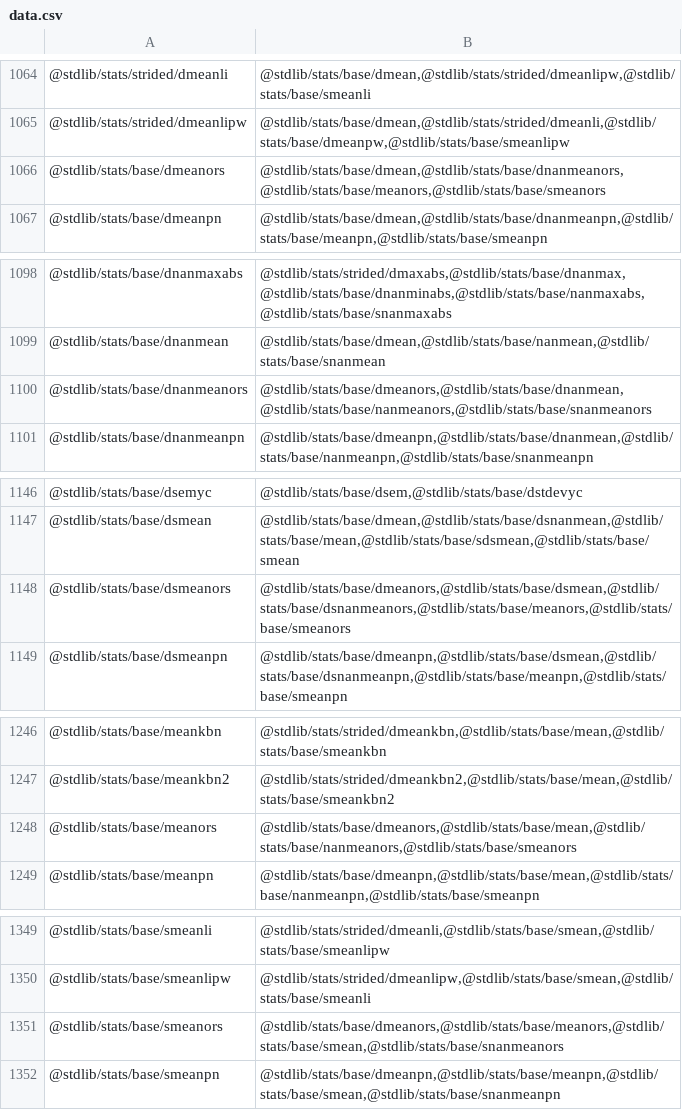
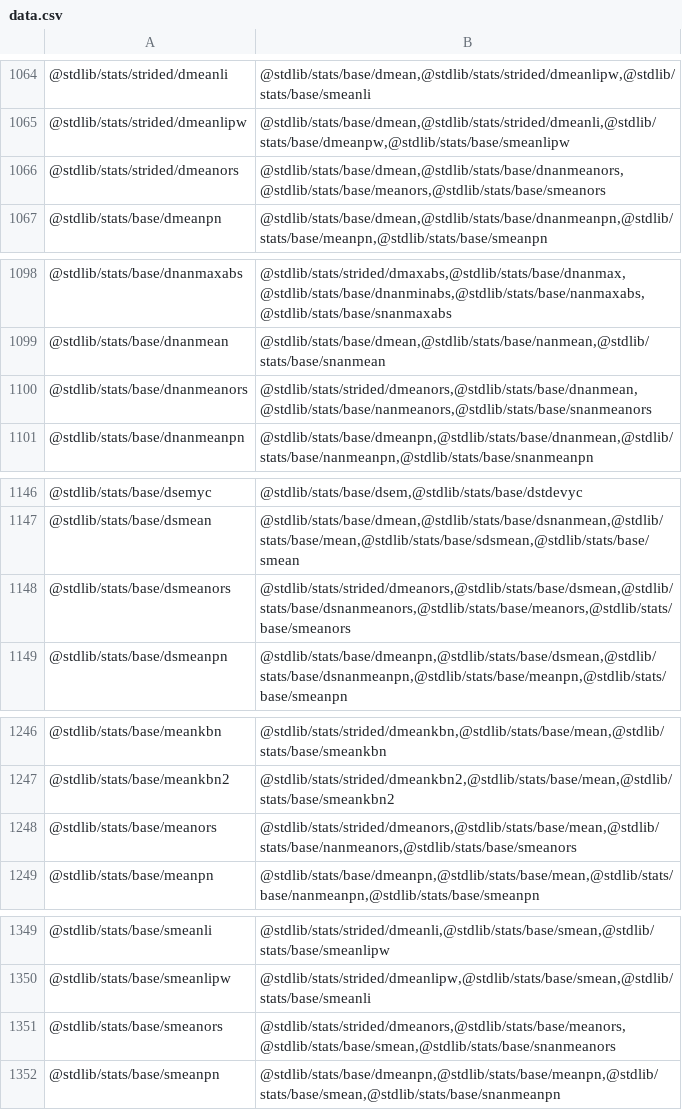
Before and after one commit to stdlib-js/namespace, a CSV file: pkg2related/data/data.csv, drawn as a sheet; only a part is shown, gaps mark what is left out.

```diff
--- a/pkg2related/data/data.csv
+++ b/pkg2related/data/data.csv
@@ -1065,3 +1065,3 @@
 "@stdlib/stats/strided/dmeanlipw","@stdlib/stats/base/dmean,@stdlib/stats/strided/dmeanli,@stdlib/stats/base/dmeanpw,@stdlib/stats/base/smeanlipw"
-"@stdlib/stats/base/dmeanors","@stdlib/stats/base/dmean,@stdlib/stats/base/dnanmeanors,@stdlib/stats/base/meanors,@stdlib/stats/base/smeanors"
+"@stdlib/stats/strided/dmeanors","@stdlib/stats/base/dmean,@stdlib/stats/base/dnanmeanors,@stdlib/stats/base/meanors,@stdlib/stats/base/smeanors"
 "@stdlib/stats/base/dmeanpn","@stdlib/stats/base/dmean,@stdlib/stats/base/dnanmeanpn,@stdlib/stats/base/meanpn,@stdlib/stats/base/smeanpn"
@@ -1099,3 +1099,3 @@
 "@stdlib/stats/base/dnanmean","@stdlib/stats/base/dmean,@stdlib/stats/base/nanmean,@stdlib/stats/base/snanmean"
-"@stdlib/stats/base/dnanmeanors","@stdlib/stats/base/dmeanors,@stdlib/stats/base/dnanmean,@stdlib/stats/base/nanmeanors,@stdlib/stats/base/snanmeanors"
+"@stdlib/stats/base/dnanmeanors","@stdlib/stats/strided/dmeanors,@stdlib/stats/base/dnanmean,@stdlib/stats/base/nanmeanors,@stdlib/stats/base/snanmeanors"
 "@stdlib/stats/base/dnanmeanpn","@stdlib/stats/base/dmeanpn,@stdlib/stats/base/dnanmean,@stdlib/stats/base/nanmeanpn,@stdlib/stats/base/snanmeanpn"
@@ -1147,3 +1147,3 @@
 "@stdlib/stats/base/dsmean","@stdlib/stats/base/dmean,@stdlib/stats/base/dsnanmean,@stdlib/stats/base/mean,@stdlib/stats/base/sdsmean,@stdlib/stats/base/smean"
-"@stdlib/stats/base/dsmeanors","@stdlib/stats/base/dmeanors,@stdlib/stats/base/dsmean,@stdlib/stats/base/dsnanmeanors,@stdlib/stats/base/meanors,@stdlib/stats/base/smeanors"
+"@stdlib/stats/base/dsmeanors","@stdlib/stats/strided/dmeanors,@stdlib/stats/base/dsmean,@stdlib/stats/base/dsnanmeanors,@stdlib/stats/base/meanors,@stdlib/stats/base/smeanors"
 "@stdlib/stats/base/dsmeanpn","@stdlib/stats/base/dmeanpn,@stdlib/stats/base/dsmean,@stdlib/stats/base/dsnanmeanpn,@stdlib/stats/base/meanpn,@stdlib/stats/base/smeanpn"
@@ -1247,3 +1247,3 @@
 "@stdlib/stats/base/meankbn2","@stdlib/stats/strided/dmeankbn2,@stdlib/stats/base/mean,@stdlib/stats/base/smeankbn2"
-"@stdlib/stats/base/meanors","@stdlib/stats/base/dmeanors,@stdlib/stats/base/mean,@stdlib/stats/base/nanmeanors,@stdlib/stats/base/smeanors"
+"@stdlib/stats/base/meanors","@stdlib/stats/strided/dmeanors,@stdlib/stats/base/mean,@stdlib/stats/base/nanmeanors,@stdlib/stats/base/smeanors"
 "@stdlib/stats/base/meanpn","@stdlib/stats/base/dmeanpn,@stdlib/stats/base/mean,@stdlib/stats/base/nanmeanpn,@stdlib/stats/base/smeanpn"
@@ -1350,3 +1350,3 @@
 "@stdlib/stats/base/smeanlipw","@stdlib/stats/strided/dmeanlipw,@stdlib/stats/base/smean,@stdlib/stats/base/smeanli"
-"@stdlib/stats/base/smeanors","@stdlib/stats/base/dmeanors,@stdlib/stats/base/meanors,@stdlib/stats/base/smean,@stdlib/stats/base/snanmeanors"
+"@stdlib/stats/base/smeanors","@stdlib/stats/strided/dmeanors,@stdlib/stats/base/meanors,@stdlib/stats/base/smean,@stdlib/stats/base/snanmeanors"
 "@stdlib/stats/base/smeanpn","@stdlib/stats/base/dmeanpn,@stdlib/stats/base/meanpn,@stdlib/stats/base/smean,@stdlib/stats/base/snanmeanpn"
```
Also changed, not shown: alias2pkg/data/data.csv, pkg2alias/data/data.csv, 11 other files.
